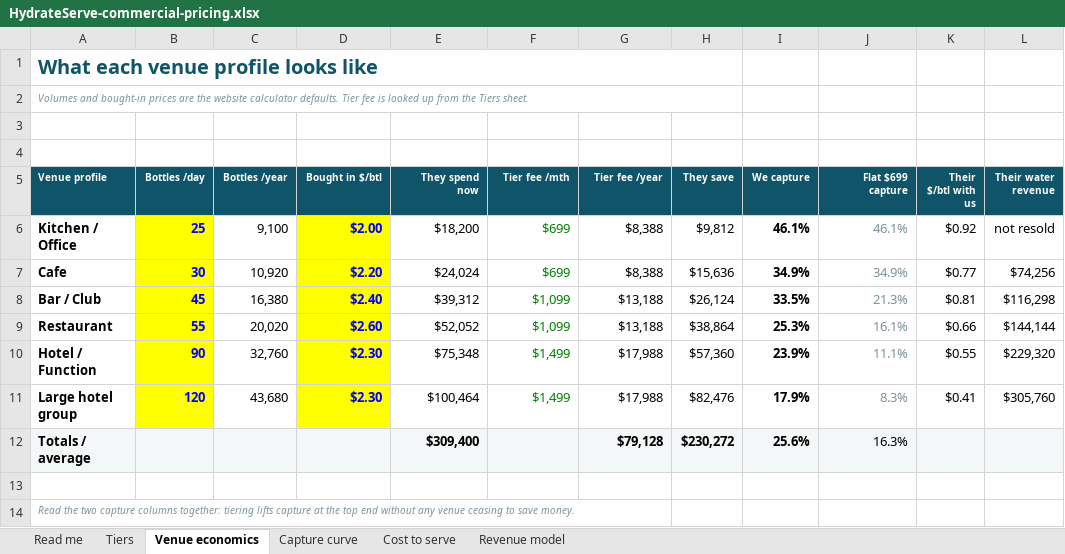
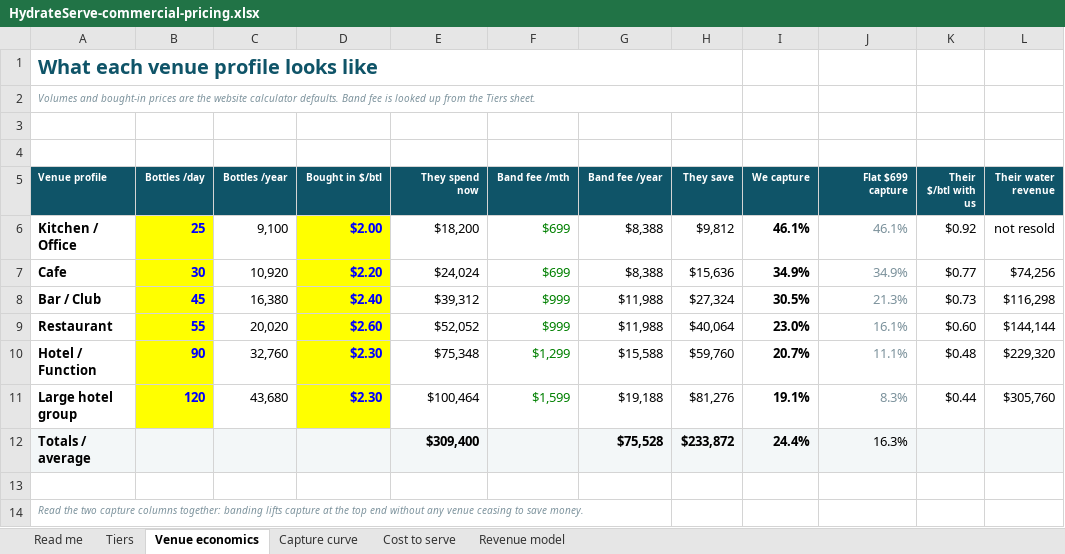
Before and after one commit to nickpeterssc-design/hydrateserve, an Excel workbook: HydrateServe-commercial-pricing.xlsx, sheet Venue economics, drawn as a sheet; values as stored, in another font and other column widths than the file's, no borders; the diff names each change by its address in the sheet, - before the commit and + after, or states it on an @@ line.

```diff
--- a/HydrateServe-commercial-pricing.xlsx (sheet Venue economics)
+++ b/HydrateServe-commercial-pricing.xlsx (sheet Venue economics)
-A2 (Venue profile): …calculator defaults. Tier fee is…
+A2 (Venue profile): …calculator defaults. Band fee is…
-F5: Tier fee /mth
+F5: Band fee /mth
-G5: Tier fee /year
+G5: Band fee /year
-F8:F9 (Band fee /mth): $1,099
+F8:F9 (Band fee /mth): $999
-G8:G9 (Band fee /year): $13,188
+G8:G9 (Band fee /year): $11,988
-H8 (They save): $26,124
+H8 (They save): $27,324
-I8 (We capture): 33.5%
+I8 (We capture): 30.5%
-K8 (Their $/btl with us): $0.81
+K8 (Their $/btl with us): $0.73
-H9 (They save): $38,864
+H9 (They save): $40,064
-I9 (We capture): 25.3%
+I9 (We capture): 23.0%
-K9 (Their $/btl with us): $0.66
+K9 (Their $/btl with us): $0.60
-F10 (Band fee /mth): $1,499
+F10 (Band fee /mth): $1,299
-G10 (Band fee /year): $17,988
+G10 (Band fee /year): $15,588
-H10 (They save): $57,360
+H10 (They save): $59,760
-I10 (We capture): 23.9%
+I10 (We capture): 20.7%
-K10 (Their $/btl with us): $0.55
+K10 (Their $/btl with us): $0.48
-F11 (Band fee /mth): $1,499
+F11 (Band fee /mth): $1,599
-G11 (Band fee /year): $17,988
+G11 (Band fee /year): $19,188
-H11 (They save): $82,476
+H11 (They save): $81,276
-I11 (We capture): 17.9%
+I11 (We capture): 19.1%
-K11 (Their $/btl with us): $0.41
+K11 (Their $/btl with us): $0.44
-G12 (Band fee /year): $79,128
+G12 (Band fee /year): $75,528
-H12 (They save): $230,272
+H12 (They save): $233,872
-I12 (We capture): 25.6%
+I12 (We capture): 24.4%
-A14 (Venue profile): …columns together: tiering lifts capture…
+A14 (Venue profile): …columns together: banding lifts capture…
```
Also changed, not shown: sheet Capture curve, sheet Revenue model, sheet Tiers, sheet Read me, sheet Cost to serve, formulas that keep their value, 1 other file.
